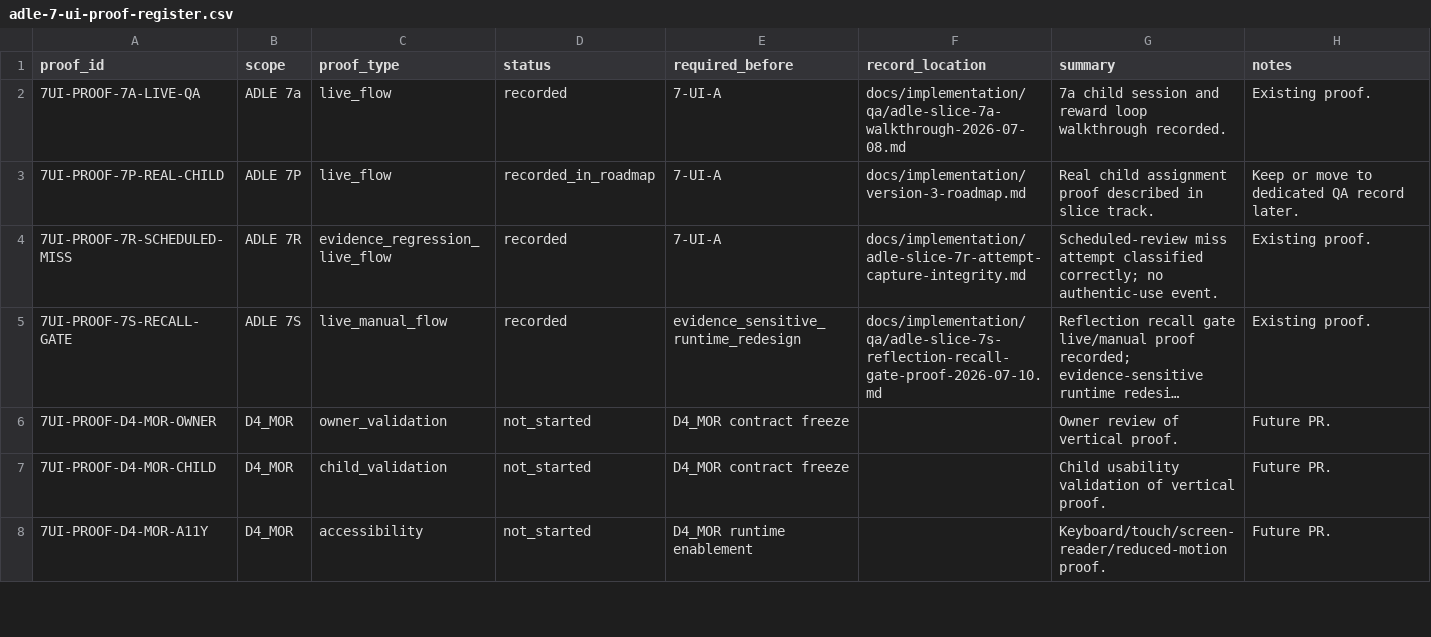
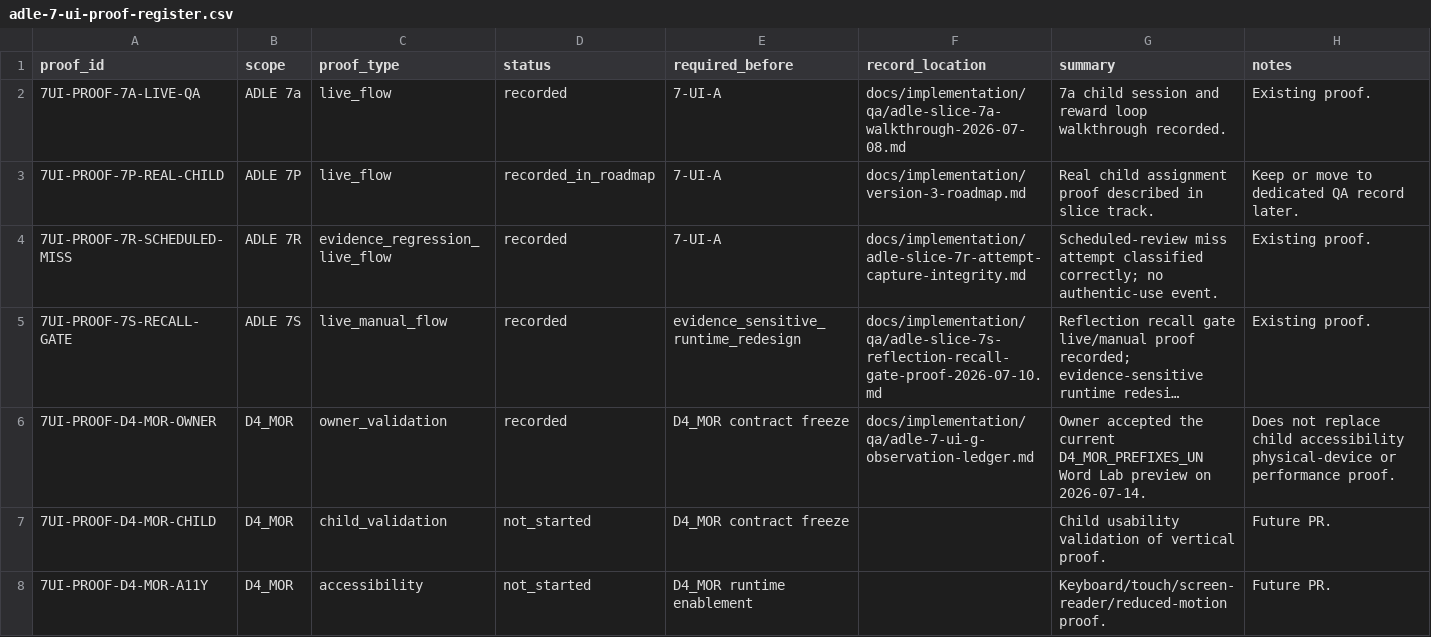
Before and after one commit to leesanderson1992-hash/scarletts-spells, a CSV file: docs/implementation/seed-data/adle-7-ui/control-matrix/adle-7-ui-proof-register.csv, drawn as a sheet; only a part is shown; long unchanged cells end in …; the diff covers the shown part only; the diff names each change by its address in the sheet, - before the commit and + after, or states it on an @@ line.

Commit message:
docs(adle): close 7-UI-G engineering proof

```diff
--- a/docs/implementation/seed-data/adle-7-ui/control-matrix/adle-7-ui-proof-register.csv
+++ b/docs/implementation/seed-data/adle-7-ui/control-matrix/adle-7-ui-proof-register.csv
-D6 (status): not_started
+D6 (status): recorded
-F6 (record_location): (empty)
+F6 (record_location): docs/implementation/qa/adle-7-ui-g-observation-ledger.md
-G6 (summary): Owner review of vertical proof.
+G6 (summary): Owner accepted the current D4_MOR_PREFIXES_UN Word Lab preview on 2026-07-14.
-H6 (notes): Future PR.
+H6 (notes): Does not replace child accessibility physical-device or performance proof.
```
Also changed, not shown: 1 added row elsewhere in this file, docs/implementation/seed-data/adle-7-ui/control-matrix/adle-7-ui-global-control-matrix.csv, docs/implementation/seed-data/adle-7-ui/control-matrix/d4-mor-experience-readiness-matrix.csv, 3 other files.
